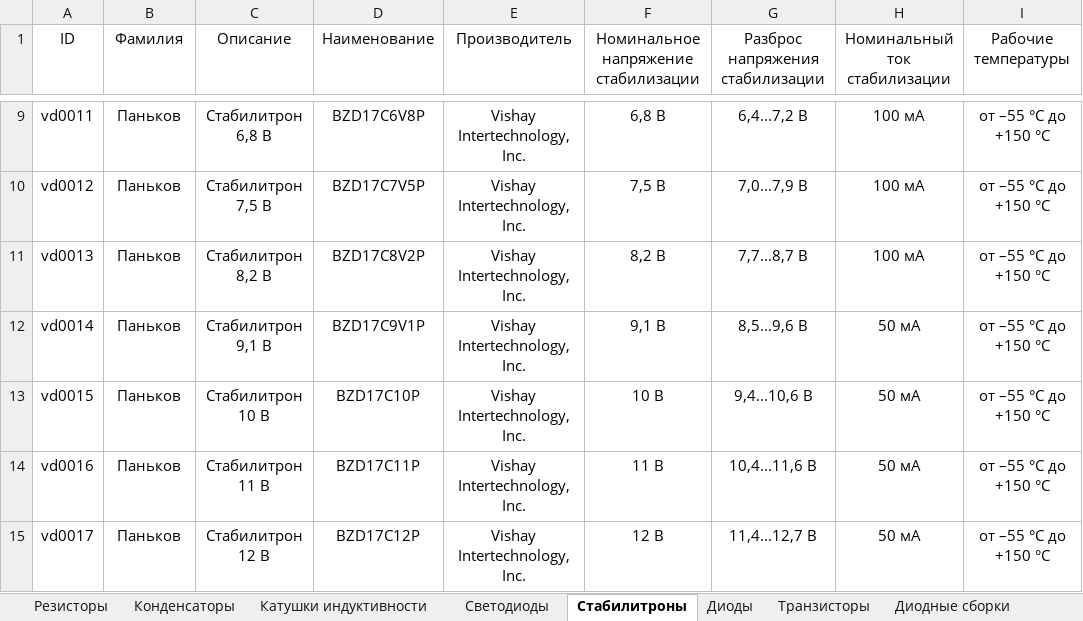
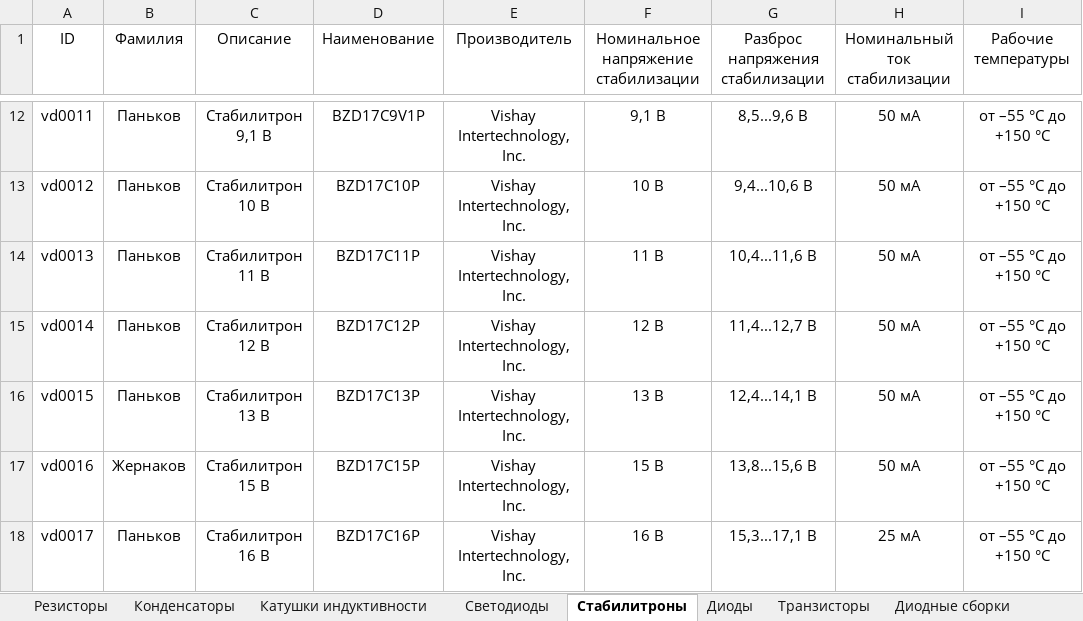
Before and after one commit to TonyCooT/Altium_BEng, an Excel workbook: library/Database_Students.xlsx, sheet Стабилитроны, drawn as a sheet; only a part is shown, gaps mark what is left out; values as stored, in another font and other column widths than the file's, no borders; addresses are those after the commit; the diff covers the shown part only; the diff names each change by its address in the sheet, - before the commit and + after, or states it on an @@ line.

Commit message:
Небольшие изменения таблицы и посадочного места
ID стабилитронов в таблице, слой Courtyard

```diff
--- a/library/Database_Students.xlsx (sheet Стабилитроны)
+++ b/library/Database_Students.xlsx (sheet Стабилитроны)
-C12 (Описание): Стабилитрон 6,8 В
+C12 (Описание): Стабилитрон 9,1 В
-D12 (Наименование): BZD17C6V8P
+D12 (Наименование): BZD17C9V1P
-F12: 6,8 В
+F12: 9,1 В
-G12 (Разброс напряжения стабилизации): 6,4...7,2 В
+G12 (Разброс напряжения стабилизации): 8,5...9,6 В
-H12:H14 (Номинальный ток стабилизации): 100 мА
+H12:H14 (Номинальный ток стабилизации): 50 мА
-C13 (Описание): Стабилитрон 7,5 В
+C13 (Описание): Стабилитрон 10 В
-D13 (Наименование): BZD17C7V5P
+D13 (Наименование): BZD17C10P
-F13: 7,5 В
+F13: 10 В
-G13 (Разброс напряжения стабилизации): 7,0...7,9 В
+G13 (Разброс напряжения стабилизации): 9,4...10,6 В
-C14 (Описание): Стабилитрон 8,2 В
+C14 (Описание): Стабилитрон 11 В
-D14 (Наименование): BZD17C8V2P
+D14 (Наименование): BZD17C11P
-F14: 8,2 В
+F14: 11 В
-G14 (Разброс напряжения стабилизации): 7,7...8,7 В
+G14 (Разброс напряжения стабилизации): 10,4...11,6 В
-C15 (Описание): Стабилитрон 9,1 В
+C15 (Описание): Стабилитрон 12 В
-D15 (Наименование): BZD17C9V1P
+D15 (Наименование): BZD17C12P
-F15: 9,1 В
+F15: 12 В
-G15 (Разброс напряжения стабилизации): 8,5...9,6 В
+G15 (Разброс напряжения стабилизации): 11,4...12,7 В
-C16 (Описание): Стабилитрон 10 В
+C16 (Описание): Стабилитрон 13 В
-D16 (Наименование): BZD17C10P
+D16 (Наименование): BZD17C13P
-F16: 10 В
+F16: 13 В
-G16 (Разброс напряжения стабилизации): 9,4...10,6 В
+G16 (Разброс напряжения стабилизации): 12,4...14,1 В
-B17 (Фамилия): Паньков
+B17 (Фамилия): Жернаков
-C17 (Описание): Стабилитрон 11 В
+C17 (Описание): Стабилитрон 15 В
-D17 (Наименование): BZD17C11P
+D17 (Наименование): BZD17C15P
-F17: 11 В
+F17: 15 В
-G17 (Разброс напряжения стабилизации): 10,4...11,6 В
+G17 (Разброс напряжения стабилизации): 13,8...15,6 В
-C18 (Описание): Стабилитрон 12 В
+C18 (Описание): Стабилитрон 16 В
-D18 (Наименование): BZD17C12P
+D18 (Наименование): BZD17C16P
-F18: 12 В
+F18: 16 В
-G18 (Разброс напряжения стабилизации): 11,4...12,7 В
+G18 (Разброс напряжения стабилизации): 15,3...17,1 В
-H18 (Номинальный ток стабилизации): 50 мА
+H18 (Номинальный ток стабилизации): 25 мА
```
Also changed, not shown: 3 added rows, 3 removed rows and 87 edited cells elsewhere in this sheet, 1 other file.
